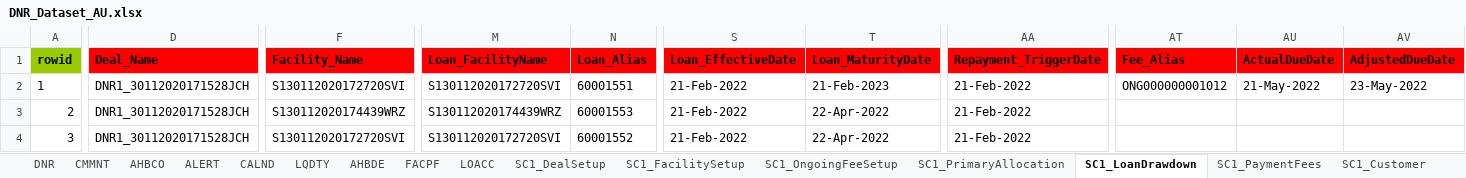
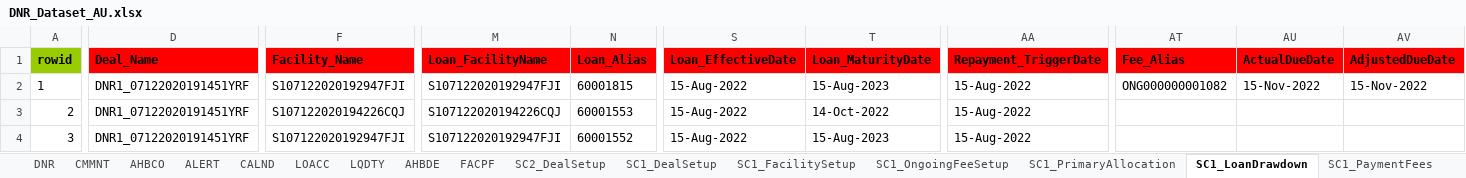
Before and after one commit to shirleenhong/automation-loan-application-cba, an Excel workbook: DataSet/Integration_DataSet/Extracts/DNR/DNR_Dataset_AU.xlsx, sheet SC1_LoanDrawdown, drawn as a sheet; only a part is shown, gaps mark what is left out; values as stored, in another font and other column widths than the file's, no borders; the diff covers the shown part only; the diff names each change by its address in the sheet, - before the commit and + after, or states it on an @@ line.

```diff
--- a/DataSet/Integration_DataSet/Extracts/DNR/DNR_Dataset_AU.xlsx (sheet SC1_LoanDrawdown)
+++ b/DataSet/Integration_DataSet/Extracts/DNR/DNR_Dataset_AU.xlsx (sheet SC1_LoanDrawdown)
@@ sheet tab order changed: DNR | CMMNT | AHBCO | ALERT | CALND | LOACC | LQDTY | AHBDE | FACPF | SC2_DealSetup | SC1_DealSetup | SC1_FacilitySetup | SC1_OngoingFeeSetup | SC1_PrimaryAllocation | SC1_LoanDrawdown | SC1_PaymentFees @@
-D2:D4 (Deal_Name): DNR1_30112020171528JCH
+D2:D4 (Deal_Name): DNR1_07122020191451YRF
-F2 (Facility_Name): S130112020172720SVI
+F2 (Facility_Name): S107122020192947FJI
-M2 (Loan_FacilityName): S130112020172720SVI
+M2 (Loan_FacilityName): S107122020192947FJI
-N2 (Loan_Alias): 60001551
+N2 (Loan_Alias): 60001815
-S2:S4 (Loan_EffectiveDate): 21-Feb-2022
+S2:S4 (Loan_EffectiveDate): 15-Aug-2022
-T2 (Loan_MaturityDate): 21-Feb-2023
+T2 (Loan_MaturityDate): 15-Aug-2023
-AA2:AA4 (Repayment_TriggerDate): 21-Feb-2022
+AA2:AA4 (Repayment_TriggerDate): 15-Aug-2022
-AT2 (Fee_Alias): ONG000000001012
+AT2 (Fee_Alias): ONG000000001082
-AU2 (ActualDueDate): 21-May-2022
+AU2 (ActualDueDate): 15-Nov-2022
-AV2 (AdjustedDueDate): 23-May-2022
+AV2 (AdjustedDueDate): 15-Nov-2022
-F3 (Facility_Name): S130112020174439WRZ
+F3 (Facility_Name): S107122020194226CQJ
-M3 (Loan_FacilityName): S130112020174439WRZ
+M3 (Loan_FacilityName): S107122020194226CQJ
-T3 (Loan_MaturityDate): 22-Apr-2022
+T3 (Loan_MaturityDate): 14-Oct-2022
-F4 (Facility_Name): S130112020172720SVI
+F4 (Facility_Name): S107122020192947FJI
-M4 (Loan_FacilityName): S130112020172720SVI
+M4 (Loan_FacilityName): S107122020192947FJI
-T4 (Loan_MaturityDate): 22-Apr-2022
+T4 (Loan_MaturityDate): 15-Aug-2023
```
Also changed, not shown: 4 edited cells elsewhere in this sheet, sheet SC2_DealSetup, sheet DNR, sheet LOACC, sheet AHBCO, sheet AHBDE, sheet FACPF, 10 more sheets, other sheet tabs, DataSet/Integration_DataSet/Extracts/DNR/DNR_Reports/ActiveFac_LIQFacilityPerformance_V1.3.4.xlsx, 12 other files.
